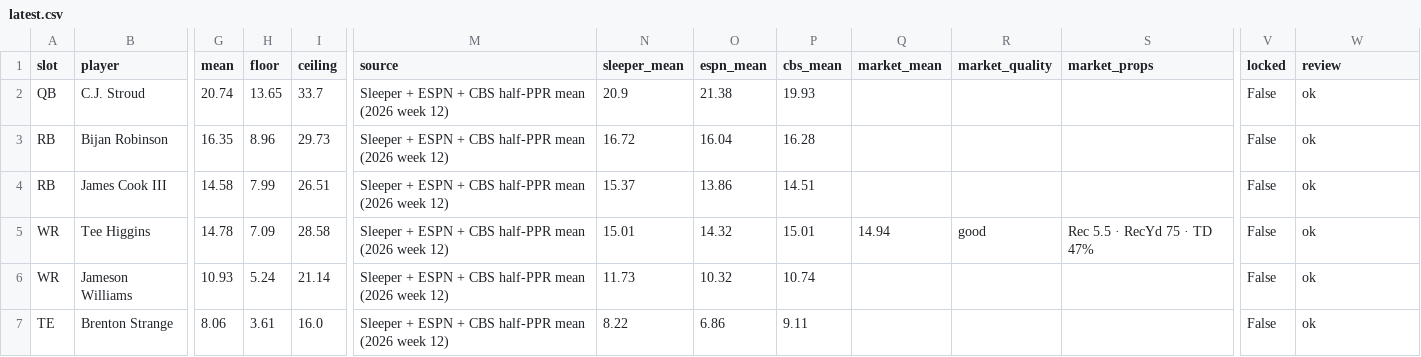
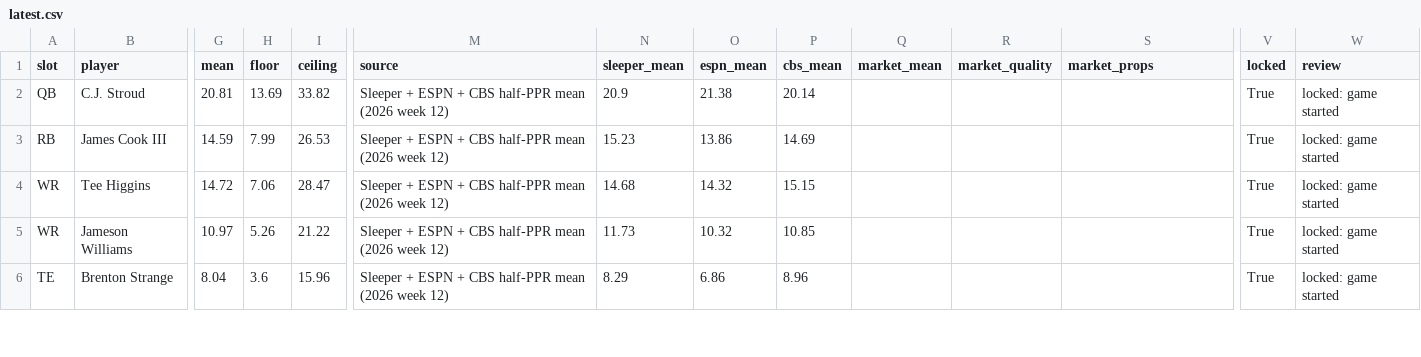
Before and after one commit to Dave356w/-nfl-top25-rankings, a CSV file: site/data/lineup/latest.csv, drawn as a sheet; only a part is shown, gaps mark what is left out; removed rows and columns are numbered as before the commit, all else as after; rows hold the shown columns only; the diff covers the shown part only; the diff names each change by its address in the sheet, - before the commit and + after, or states it on an @@ line.

```diff
--- a/site/data/lineup/latest.csv
+++ b/site/data/lineup/latest.csv
-G2 (mean): 20.74
+G2 (mean): 20.81
-H2 (floor): 13.65
+H2 (floor): 13.69
-I2 (ceiling): 33.7
+I2 (ceiling): 33.82
-P2 (cbs_mean): 19.93
+P2 (cbs_mean): 20.14
-V2 (locked): False
+V2 (locked): True
-W2 (review): ok
+W2 (review): locked: game started
-row 3: RB | Bijan Robinson | 16.35 | 8.96 | 29.73 | Sleeper + ESPN + CBS half-PPR mean (2026 week 12) | 16.72 | 16.04 | 16.28 |  |  |  | False | ok
-G3 (mean): 14.58
+G3 (mean): 14.59
-I3 (ceiling): 26.51
+I3 (ceiling): 26.53
-N3 (sleeper_mean): 15.37
+N3 (sleeper_mean): 15.23
-P3 (cbs_mean): 14.51
+P3 (cbs_mean): 14.69
-V3:V6 (locked): False
+V3:V6 (locked): True
-W3:W6 (review): ok
+W3:W6 (review): locked: game started
-G4 (mean): 14.78
+G4 (mean): 14.72
-H4 (floor): 7.09
+H4 (floor): 7.06
-I4 (ceiling): 28.58
+I4 (ceiling): 28.47
-N4 (sleeper_mean): 15.01
+N4 (sleeper_mean): 14.68
-P4 (cbs_mean): 15.01
+P4 (cbs_mean): 15.15
-Q4 (market_mean): 14.94
+Q4 (market_mean): (empty)
-R4 (market_quality): good
+R4 (market_quality): (empty)
-S4 (market_props): Rec 5.5 · RecYd 75 · TD 47%
+S4 (market_props): (empty)
-G5 (mean): 10.93
+G5 (mean): 10.97
-H5 (floor): 5.24
+H5 (floor): 5.26
-I5 (ceiling): 21.14
+I5 (ceiling): 21.22
-P5 (cbs_mean): 10.74
+P5 (cbs_mean): 10.85
-G6 (mean): 8.06
+G6 (mean): 8.04
-H6 (floor): 3.61
+H6 (floor): 3.6
-I6 (ceiling): 16.0
+I6 (ceiling): 15.96
-N6 (sleeper_mean): 8.22
+N6 (sleeper_mean): 8.29
-P6 (cbs_mean): 9.11
+P6 (cbs_mean): 8.96
```
Also changed, not shown: 2 added rows, 1 removed row and 63 edited cells elsewhere in this file, site/data/latest.csv, 30 other files.
